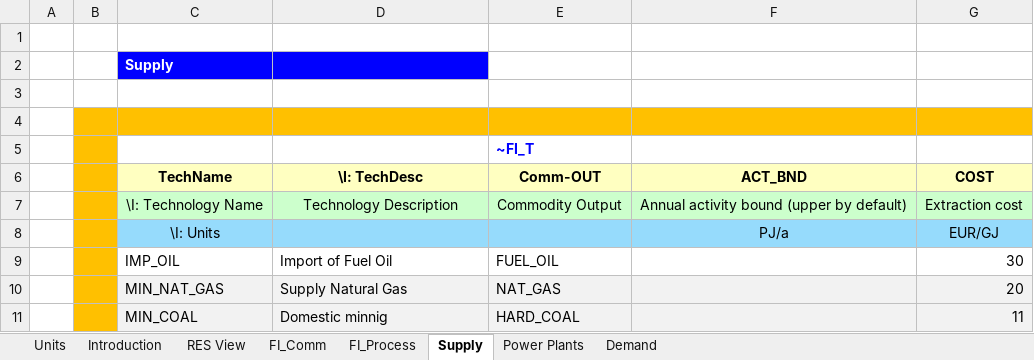
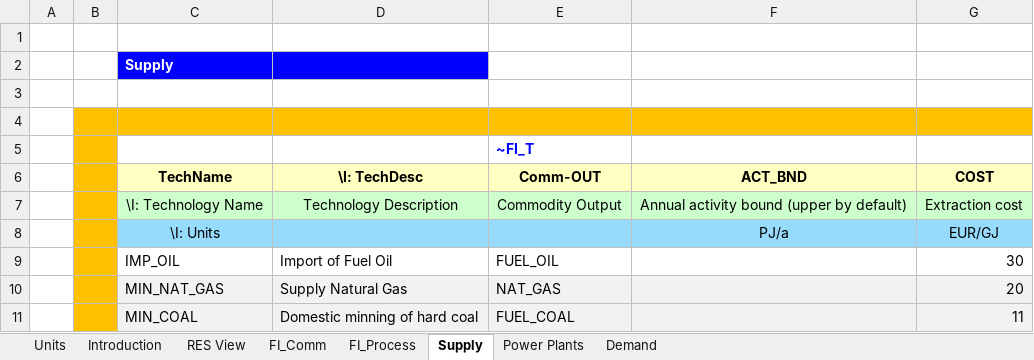
Before and after one commit to MiloszMirowski/Milosz-Mirowski, an Excel workbook: VT_ELAND_ALL_V01.xlsx, sheet Supply, drawn as a sheet; values as stored, in another font and other column widths than the file's, no borders; the diff names each change by its address in the sheet, - before the commit and + after, or states it on an @@ line.

```diff
--- a/VT_ELAND_ALL_V01.xlsx (sheet Supply)
+++ b/VT_ELAND_ALL_V01.xlsx (sheet Supply)
-D11 (\I: TechDesc): Domestic minnig
+D11 (\I: TechDesc): Domestic minning of hard coal
-E11 (Comm-OUT): HARD_COAL
+E11 (Comm-OUT): FUEL_COAL
```
Also changed, not shown: sheet FI_Comm, sheet Power Plants, sheet FI_Process, sheet Demand, formulas that keep their value.
